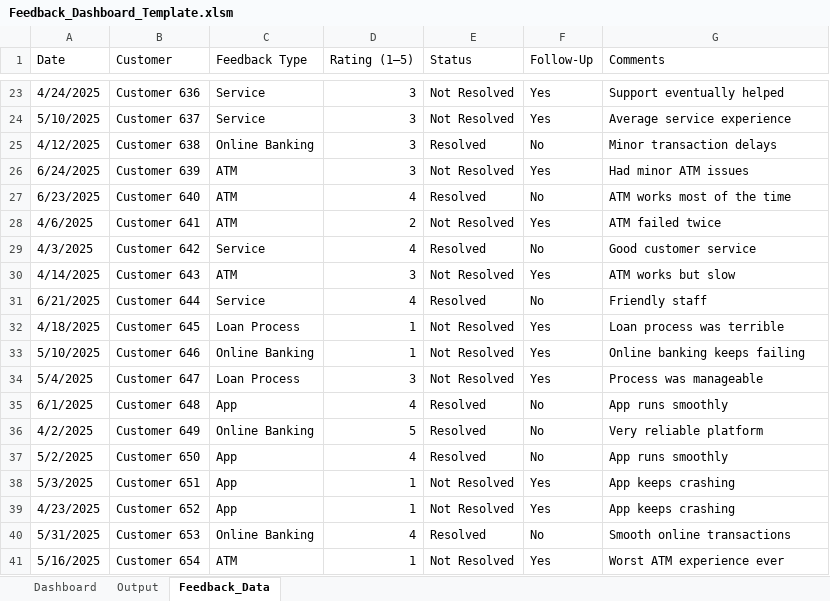
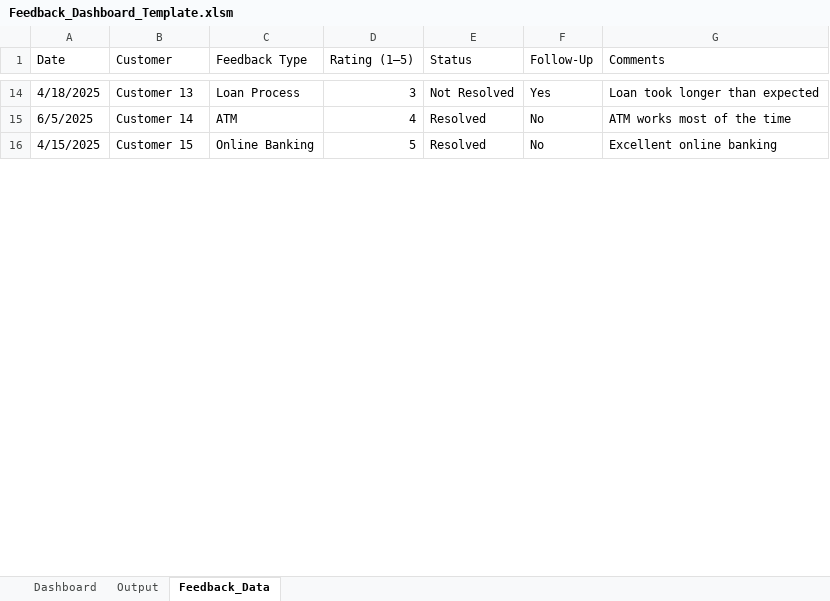
Before and after one commit to AbiProspa/excel-prediction-model, an Excel workbook: prediction_model/data/Feedback_Dashboard_Template.xlsm, sheet Feedback_Data, drawn as a sheet; only a part is shown, gaps mark what is left out; values as stored, in another font and other column widths than the file's, no cell formats; removed rows and columns are numbered as before the commit, all else as after; the diff covers the shown part only; the diff names each change by its address in the sheet, - before the commit and + after, or states it on an @@ line.

Commit message:
feat: implement hybrid adaptive AI prediction model with Excel integration, NLP analysis, and automated dashboard reporting

```diff
--- a/prediction_model/data/Feedback_Dashboard_Template.xlsm (sheet Feedback_Data)
+++ b/prediction_model/data/Feedback_Dashboard_Template.xlsm (sheet Feedback_Data)
-A14 (Date): 4/24/2025
+A14 (Date): 4/18/2025
-B14 (Customer): Customer 636
+B14 (Customer): Customer 13
-C14 (Feedback Type): Service
+C14 (Feedback Type): Loan Process
-G14 (Comments): Support eventually helped
+G14 (Comments): Loan took longer than expected
-row 24: 5/10/2025 | Customer 637 | Service | 3 | Not Resolved | Yes | Average service experience
-row 25: 4/12/2025 | Customer 638 | Online Banking | 3 | Resolved | No | Minor transaction delays
-row 26: 6/24/2025 | Customer 639 | ATM | 3 | Not Resolved | Yes | Had minor ATM issues
-A15 (Date): 6/23/2025
+A15 (Date): 6/5/2025
-B15 (Customer): Customer 640
+B15 (Customer): Customer 14
-row 28: 4/6/2025 | Customer 641 | ATM | 2 | Not Resolved | Yes | ATM failed twice
-row 29: 4/3/2025 | Customer 642 | Service | 4 | Resolved | No | Good customer service
-row 30: 4/14/2025 | Customer 643 | ATM | 3 | Not Resolved | Yes | ATM works but slow
-row 31: 6/21/2025 | Customer 644 | Service | 4 | Resolved | No | Friendly staff
-row 32: 4/18/2025 | Customer 645 | Loan Process | 1 | Not Resolved | Yes | Loan process was terrible
-row 33: 5/10/2025 | Customer 646 | Online Banking | 1 | Not Resolved | Yes | Online banking keeps failing
-row 34: 5/4/2025 | Customer 647 | Loan Process | 3 | Not Resolved | Yes | Process was manageable
-row 35: 6/1/2025 | Customer 648 | App | 4 | Resolved | No | App runs smoothly
-A16 (Date): 4/2/2025
+A16 (Date): 4/15/2025
-B16 (Customer): Customer 649
+B16 (Customer): Customer 15
-G16 (Comments): Very reliable platform
+G16 (Comments): Excellent online banking
-row 37: 5/2/2025 | Customer 650 | App | 4 | Resolved | No | App runs smoothly
-row 38: 5/3/2025 | Customer 651 | App | 1 | Not Resolved | Yes | App keeps crashing
-row 39: 4/23/2025 | Customer 652 | App | 1 | Not Resolved | Yes | App keeps crashing
-row 40: 5/31/2025 | Customer 653 | Online Banking | 4 | Resolved | No | Smooth online transactions
-row 41: 5/16/2025 | Customer 654 | ATM | 1 | Not Resolved | Yes | Worst ATM experience ever
```
Also changed, not shown: 6 added rows, 80 removed rows and 50 edited cells elsewhere in this sheet, sheet Output, sheet Dashboard, cell formats, charts or pictures, 12 other files.
